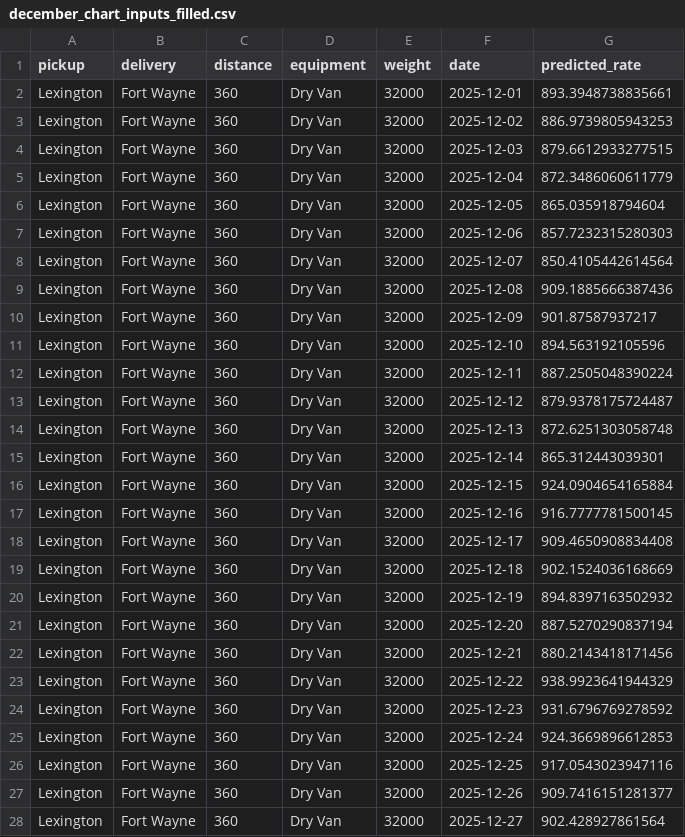
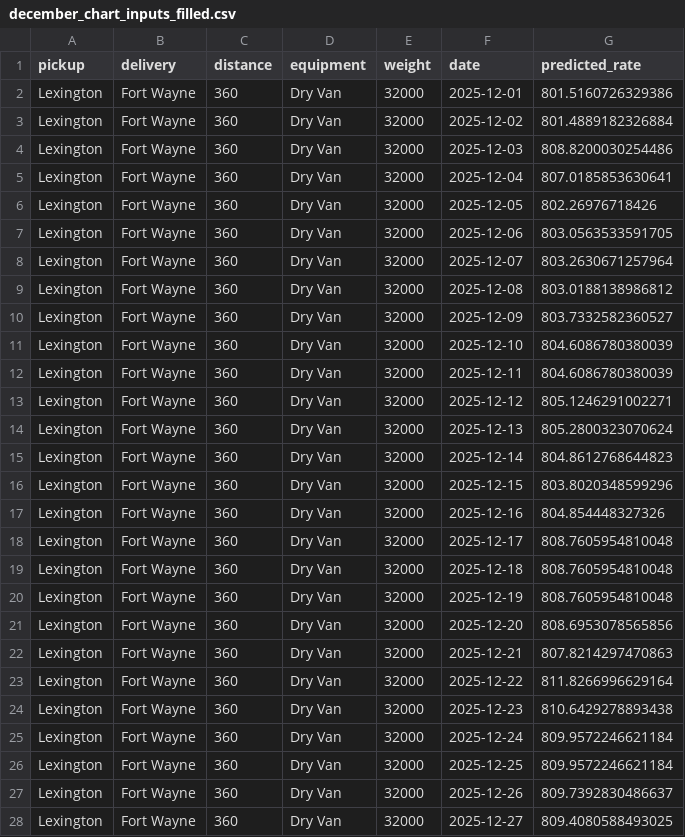
Before and after one commit to grascya/Spotter-ai, a CSV file: data/december_chart_inputs_filled.csv, drawn as a sheet; only a part is shown; the diff covers the shown part only.

```diff
--- a/data/december_chart_inputs_filled.csv
+++ b/data/december_chart_inputs_filled.csv
@@ -1,28 +1,28 @@
 pickup,delivery,distance,equipment,weight,date,predicted_rate
-Lexington,Fort Wayne,360,Dry Van,32000,2025-12-01,893.3948738835661
-Lexington,Fort Wayne,360,Dry Van,32000,2025-12-02,886.9739805943253
-Lexington,Fort Wayne,360,Dry Van,32000,2025-12-03,879.6612933277515
-Lexington,Fort Wayne,360,Dry Van,32000,2025-12-04,872.3486060611779
-Lexington,Fort Wayne,360,Dry Van,32000,2025-12-05,865.035918794604
-Lexington,Fort Wayne,360,Dry Van,32000,2025-12-06,857.7232315280303
-Lexington,Fort Wayne,360,Dry Van,32000,2025-12-07,850.4105442614564
-Lexington,Fort Wayne,360,Dry Van,32000,2025-12-08,909.1885666387436
-Lexington,Fort Wayne,360,Dry Van,32000,2025-12-09,901.87587937217
-Lexington,Fort Wayne,360,Dry Van,32000,2025-12-10,894.563192105596
-Lexington,Fort Wayne,360,Dry Van,32000,2025-12-11,887.2505048390224
-Lexington,Fort Wayne,360,Dry Van,32000,2025-12-12,879.9378175724487
-Lexington,Fort Wayne,360,Dry Van,32000,2025-12-13,872.6251303058748
-Lexington,Fort Wayne,360,Dry Van,32000,2025-12-14,865.312443039301
-Lexington,Fort Wayne,360,Dry Van,32000,2025-12-15,924.0904654165884
-Lexington,Fort Wayne,360,Dry Van,32000,2025-12-16,916.7777781500145
-Lexington,Fort Wayne,360,Dry Van,32000,2025-12-17,909.4650908834408
-Lexington,Fort Wayne,360,Dry Van,32000,2025-12-18,902.1524036168669
-Lexington,Fort Wayne,360,Dry Van,32000,2025-12-19,894.8397163502932
-Lexington,Fort Wayne,360,Dry Van,32000,2025-12-20,887.5270290837194
-Lexington,Fort Wayne,360,Dry Van,32000,2025-12-21,880.2143418171456
-Lexington,Fort Wayne,360,Dry Van,32000,2025-12-22,938.9923641944329
-Lexington,Fort Wayne,360,Dry Van,32000,2025-12-23,931.6796769278592
-Lexington,Fort Wayne,360,Dry Van,32000,2025-12-24,924.3669896612853
-Lexington,Fort Wayne,360,Dry Van,32000,2025-12-25,917.0543023947116
-Lexington,Fort Wayne,360,Dry Van,32000,2025-12-26,909.7416151281377
-Lexington,Fort Wayne,360,Dry Van,32000,2025-12-27,902.428927861564
+Lexington,Fort Wayne,360,Dry Van,32000,2025-12-01,801.5160726329386
+Lexington,Fort Wayne,360,Dry Van,32000,2025-12-02,801.4889182326884
+Lexington,Fort Wayne,360,Dry Van,32000,2025-12-03,808.8200030254486
+Lexington,Fort Wayne,360,Dry Van,32000,2025-12-04,807.0185853630641
+Lexington,Fort Wayne,360,Dry Van,32000,2025-12-05,802.26976718426
+Lexington,Fort Wayne,360,Dry Van,32000,2025-12-06,803.0563533591705
+Lexington,Fort Wayne,360,Dry Van,32000,2025-12-07,803.2630671257964
+Lexington,Fort Wayne,360,Dry Van,32000,2025-12-08,803.0188138986812
+Lexington,Fort Wayne,360,Dry Van,32000,2025-12-09,803.7332582360527
+Lexington,Fort Wayne,360,Dry Van,32000,2025-12-10,804.6086780380039
+Lexington,Fort Wayne,360,Dry Van,32000,2025-12-11,804.6086780380039
+Lexington,Fort Wayne,360,Dry Van,32000,2025-12-12,805.1246291002271
+Lexington,Fort Wayne,360,Dry Van,32000,2025-12-13,805.2800323070624
+Lexington,Fort Wayne,360,Dry Van,32000,2025-12-14,804.8612768644823
+Lexington,Fort Wayne,360,Dry Van,32000,2025-12-15,803.8020348599296
+Lexington,Fort Wayne,360,Dry Van,32000,2025-12-16,804.854448327326
+Lexington,Fort Wayne,360,Dry Van,32000,2025-12-17,808.7605954810048
+Lexington,Fort Wayne,360,Dry Van,32000,2025-12-18,808.7605954810048
+Lexington,Fort Wayne,360,Dry Van,32000,2025-12-19,808.7605954810048
+Lexington,Fort Wayne,360,Dry Van,32000,2025-12-20,808.6953078565856
+Lexington,Fort Wayne,360,Dry Van,32000,2025-12-21,807.8214297470863
+Lexington,Fort Wayne,360,Dry Van,32000,2025-12-22,811.8266996629164
+Lexington,Fort Wayne,360,Dry Van,32000,2025-12-23,810.6429278893438
+Lexington,Fort Wayne,360,Dry Van,32000,2025-12-24,809.9572246621184
+Lexington,Fort Wayne,360,Dry Van,32000,2025-12-25,809.9572246621184
+Lexington,Fort Wayne,360,Dry Van,32000,2025-12-26,809.7392830486637
+Lexington,Fort Wayne,360,Dry Van,32000,2025-12-27,809.4080588493025
```
Also changed, not shown: 4 edited cells elsewhere in this file, validation_predictions.csv, 8 other files.
